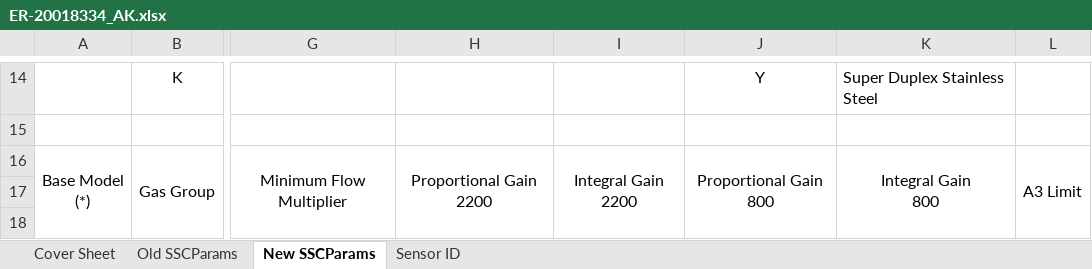
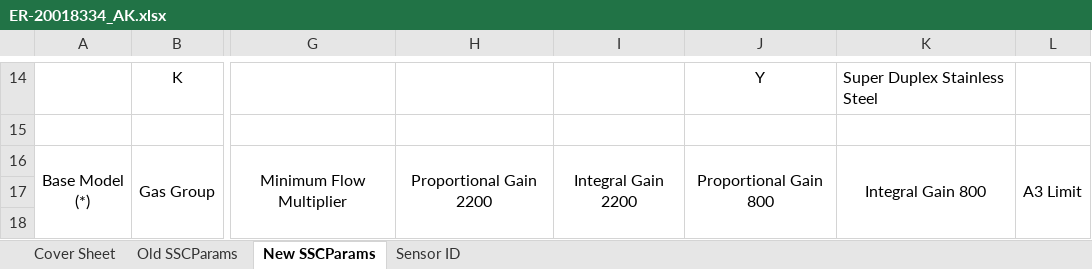
Before and after one commit to albertGras/SensorCoeffScript, an Excel workbook: ER docs/ER-20018334_AK.xlsx, sheet New SSCParams, drawn as a sheet; only a part is shown, gaps mark what is left out; values as stored, in another font and other column widths than the file's, no borders; ↵ is a line break in a cell; the diff names each change by its address in the sheet, - before the commit and + after, or states it on an @@ line.

Commit message:
Fix Proportional and Integral Gain 800- modify the blue doc

```diff
--- a/ER docs/ER-20018334_AK.xlsx (sheet New SSCParams)
+++ b/ER docs/ER-20018334_AK.xlsx (sheet New SSCParams)
-H16: Proportional Gain ↵ 2200
+H16: Proportional Gain 2200
-I16: Integral Gain ↵ 2200
+I16: Integral Gain 2200
-J16: Proportional Gain ↵ 800
+J16: Proportional Gain 800
-K16: Integral Gain ↵ 800
+K16: Integral Gain 800
```
Also changed, not shown: 3 other files.
